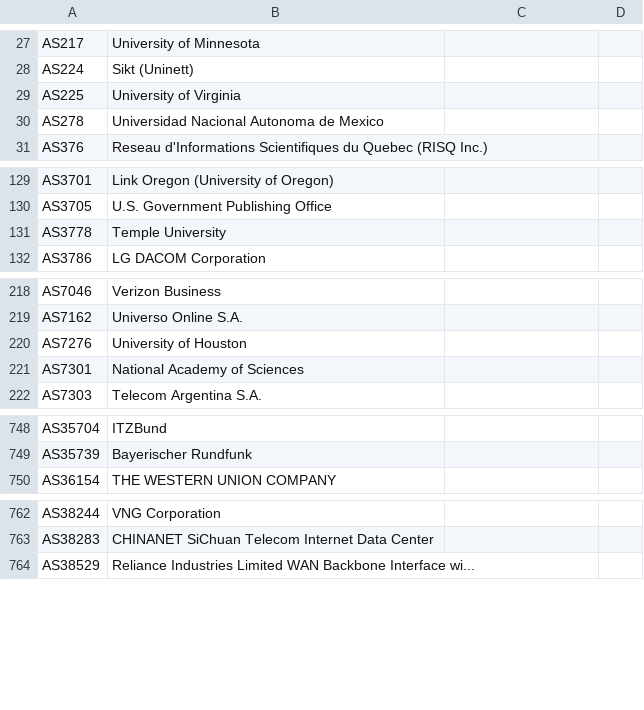
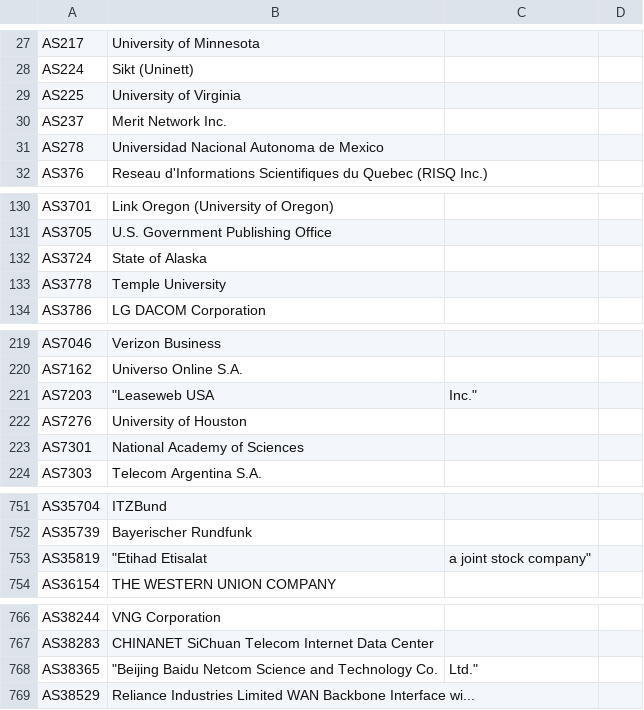
Before and after one commit to Alice39s/BGP.Tools-OpenDB, a CSV file: tags/a10k/tags-a10k.csv, drawn as a sheet; only a part is shown, gaps mark what is left out; the diff covers the shown part only; the diff names each change by its address in the sheet, - before the commit and + after, or states it on an @@ line.

```diff
--- a/tags/a10k/tags-a10k.csv
+++ b/tags/a10k/tags-a10k.csv
+row 30: AS237 | Merit Network Inc.
+row 132: AS3724 | State of Alaska
+row 221: AS7203 | "Leaseweb USA | Inc."
+row 753: AS35819 | "Etihad Etisalat | a joint stock company"
+row 768: AS38365 | "Beijing Baidu Netcom Science and Technology Co. | Ltd."
```
Also changed, not shown: 2 added rows and 5 removed rows elsewhere in this file, tags/dsl/tags-dsl.csv, tags/gov/tags-gov.csv, 32 other files.
